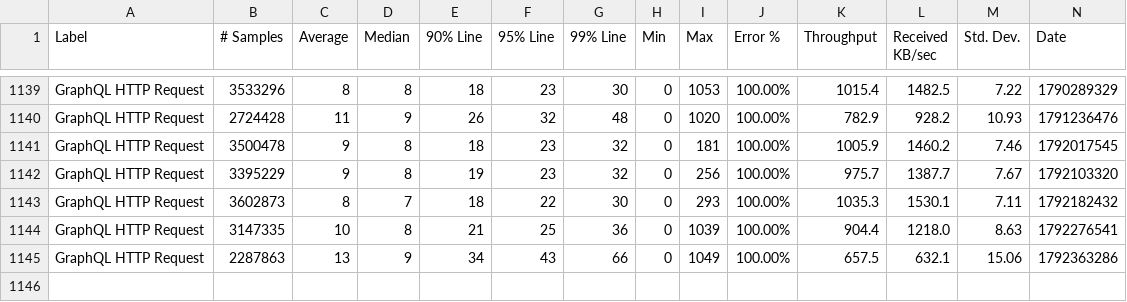
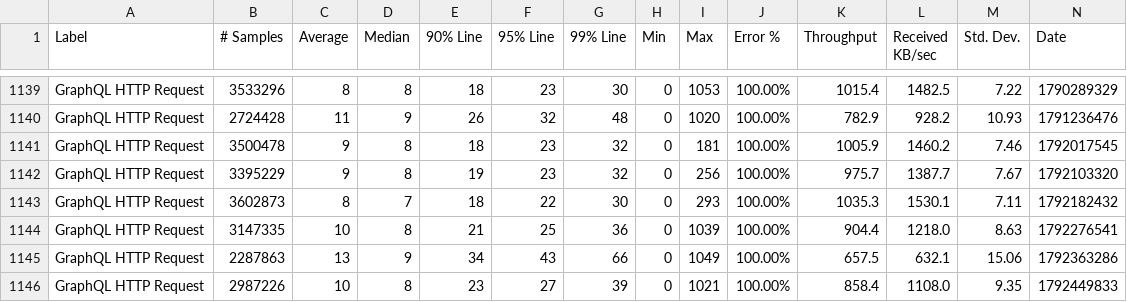
Before and after one commit to ballerina-platform/module-ballerina-graphql, a CSV file: load-tests/snowtooth/results/summary.csv, drawn as a sheet; only a part is shown, gaps mark what is left out; rows hold the shown columns only; the diff names each change by its address in the sheet, - before the commit and + after, or states it on an @@ line.

Commit message:
Update snowtooth test results on Mon Oct 19 22:44:35 UTC 2026

```diff
--- a/load-tests/snowtooth/results/summary.csv
+++ b/load-tests/snowtooth/results/summary.csv
+row 1146: GraphQL HTTP Request | 2987226 | 10 | 8 | 23 | 27 | 39 | 0 | 1021 | 100.00% | 858.4 | 1108.0 | 9.35 | 1792449833
```
